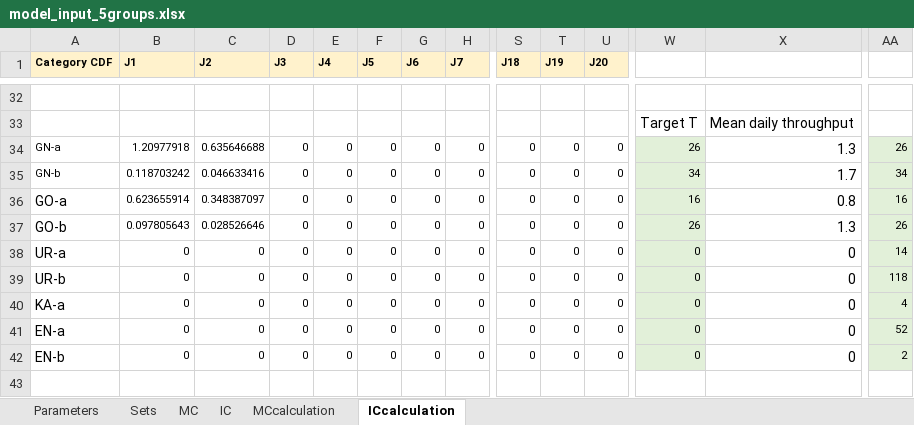
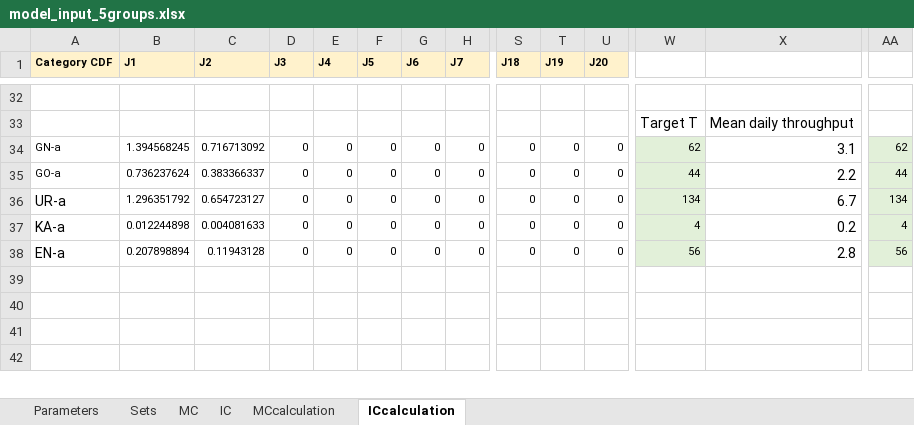
Before and after one commit to KatarinaVdP/master2022, an Excel workbook: input_output/model_input_5groups.xlsx, sheet ICcalculation, drawn as a sheet; only a part is shown, gaps mark what is left out; values as stored, in another font and other column widths than the file's, no borders; removed rows and columns are numbered as before the commit, all else as after; rows hold the shown columns only; the diff covers the shown part only; the diff names each change by its address in the sheet, - before the commit and + after, or states it on an @@ line.

```diff
--- a/input_output/model_input_5groups.xlsx (sheet ICcalculation)
+++ b/input_output/model_input_5groups.xlsx (sheet ICcalculation)
-B34 (J1): 1.20977918
+B34 (J1): 1.394568245
-C34 (J2): 0.635646688
+C34 (J2): 0.716713092
-W34: 26
+W34: 62
-X34: 1.3
+X34: 3.1
-AA34: 26
+AA34: 62
-row 35: GN-b | 0.118703242 | 0.046633416 | 0 | 0 | 0 | 0 | 0 | 0 | 0 | 0 | 34 | 1.7 | 34
@@ A35 text size: smaller @@
-B35 (J1): 0.623655914
+B35 (J1): 0.736237624
-C35 (J2): 0.348387097
+C35 (J2): 0.383366337
-W35: 16
+W35: 44
-X35: 0.8
+X35: 2.2
-AA35: 16
+AA35: 44
-row 37: GO-b | 0.097805643 | 0.028526646 | 0 | 0 | 0 | 0 | 0 | 0 | 0 | 0 | 26 | 1.3 | 26
-B36 (J1): 0
+B36 (J1): 1.296351792
-C36 (J2): 0
+C36 (J2): 0.654723127
-W36: 0
+W36: 134
-X36: 0
+X36: 6.7
-AA36: 14
+AA36: 134
-row 39: UR-b | 0 | 0 | 0 | 0 | 0 | 0 | 0 | 0 | 0 | 0 | 0 | 0 | 118
-B37 (J1): 0
+B37 (J1): 0.012244898
-C37 (J2): 0
+C37 (J2): 0.004081633
-W37: 0
+W37: 4
-X37: 0
+X37: 0.2
-B38 (J1): 0
+B38 (J1): 0.207898894
-C38 (J2): 0
+C38 (J2): 0.11943128
-W38: 0
+W38: 56
-X38: 0
+X38: 2.8
-AA38: 52
+AA38: 56
-row 42: EN-b | 0 | 0 | 0 | 0 | 0 | 0 | 0 | 0 | 0 | 0 | 0 | 0 | 2
+row 40: (empty)
+row 41: (empty)
+row 42: (empty)
```
Also changed, not shown: 65 added rows, 6 removed rows, 92 edited cells and cell formats elsewhere in this sheet, sheet MCcalculation, sheet MC, sheet IC, sheet Parameters, sheet Sets, formulas that keep their value, 2 other files.
